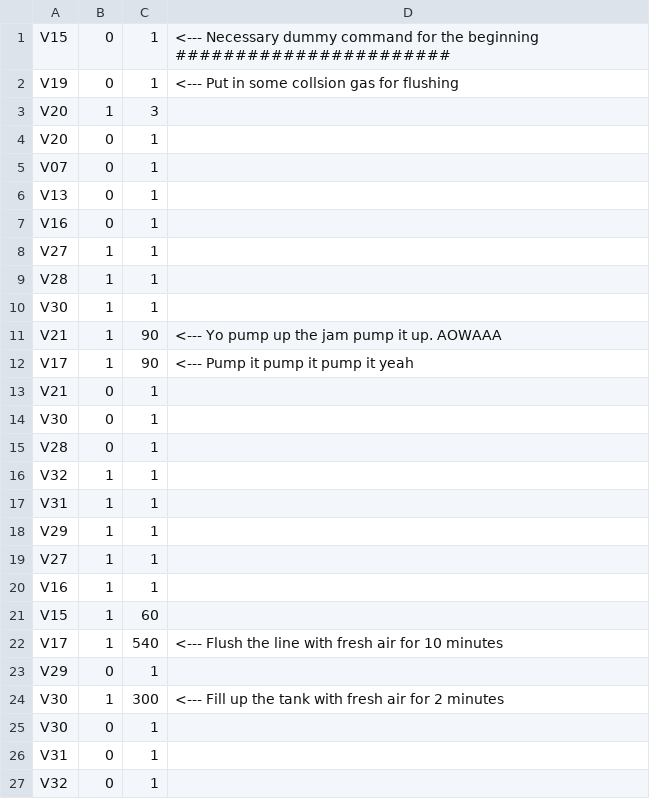
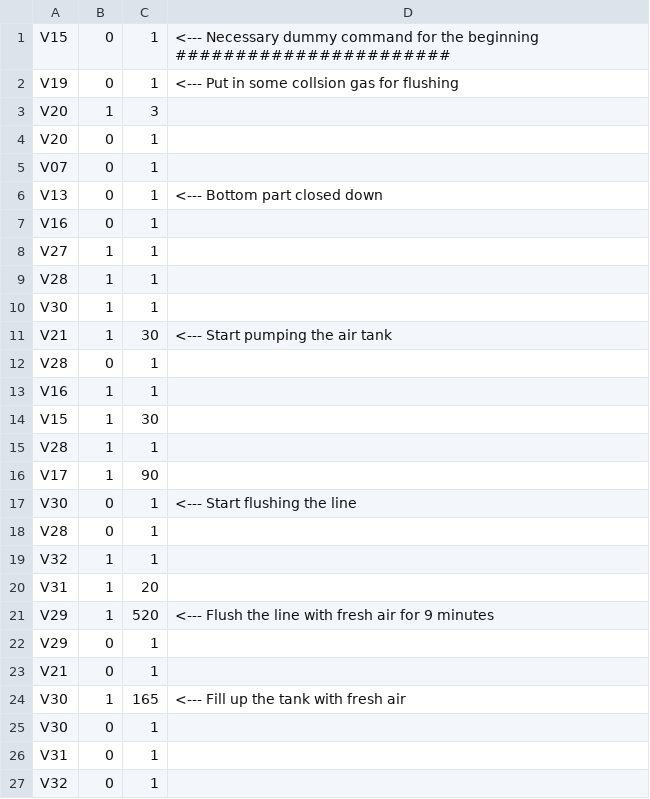
Before and after one commit to davidbajnai/TARDIS, a CSV file: Methods/refillAirTank.csv, drawn as a sheet; only a part is shown; the diff covers the shown part only.

```diff
--- a/Methods/refillAirTank.csv
+++ b/Methods/refillAirTank.csv
@@ -5,3 +5,3 @@ V20,0,1,
 V07,0,1,
-V13,0,1,
+V13,0,1, <--- Bottom part closed down
 V16,0,1,
@@ -10,16 +10,16 @@ V28,1,1,
 V30,1,1,
-V21,1,90, <--- Yo pump up the jam pump it up. AOWAAA
-V17,1,90, <--- Pump it pump it pump it yeah
-V21,0,1,
-V30,0,1,
+V21,1,30, <--- Start pumping the air tank
+V28,0,1,
+V16,1,1,
+V15,1,30,
+V28,1,1,
+V17,1,90,
+V30,0,1, <--- Start flushing the line
 V28,0,1,
 V32,1,1,
-V31,1,1,
-V29,1,1,
-V27,1,1,
-V16,1,1,
-V15,1,60,
-V17,1,540, <--- Flush the line with fresh air for 10 minutes
+V31,1,20,
+V29,1,520, <--- Flush the line with fresh air for 9 minutes
 V29,0,1,
-V30,1,300, <--- Fill up the tank with fresh air for 2 minutes
+V21,0,1,
+V30,1,165, <--- Fill up the tank with fresh air
 V30,0,1,
```
Also changed, not shown: 1 added row, 1 removed row and 4 edited cells elsewhere in this file, Sequences/airSequence.csv, Sequences/refGasSequence.csv, 3 other files.
